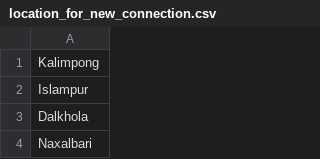
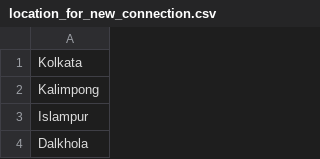
Before and after one commit to soumya707/wishnet-in, a CSV file: website/location_for_new_connection.csv, drawn as a sheet; only a part is shown; the shorter side is filled out with more unchanged rows; the diff names each change by its address in the sheet, - before the commit and + after, or states it on an @@ line.

Commit message:
update: update new connection location csv

```diff
--- a/website/location_for_new_connection.csv
+++ b/website/location_for_new_connection.csv
+row 1: Kolkata
```
